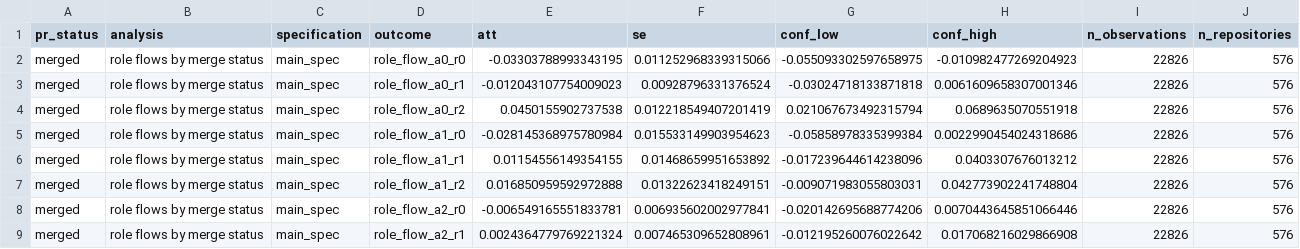
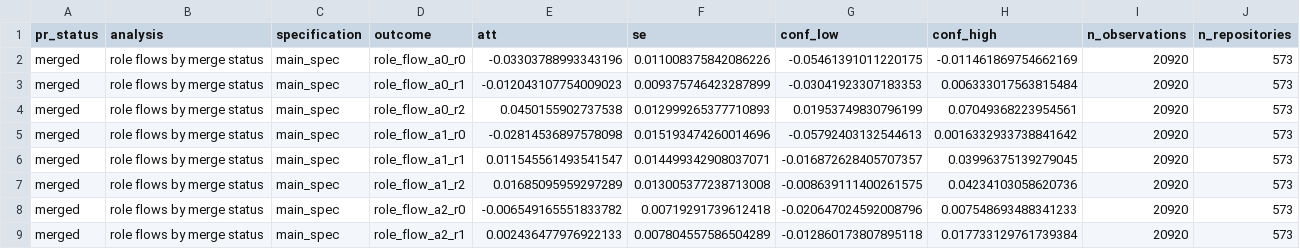
Before and after one commit to giovanni-parrillo/llms-software-production, a CSV file: output/role_flows_by_status.csv, drawn as a sheet; only a part is shown; the diff covers the shown part only.

```diff
--- a/output/role_flows_by_status.csv
+++ b/output/role_flows_by_status.csv
@@ -1,9 +1,9 @@
 pr_status,analysis,specification,outcome,att,se,conf_low,conf_high,n_observations,n_repositories
-merged,role flows by merge status,main_spec,role_flow_a0_r0,-0.03303788993343195,0.011252968339315066,-0.055093302597658975,-0.010982477269204923,22826,576
-merged,role flows by merge status,main_spec,role_flow_a0_r1,-0.012043107754009023,0.00928796331376524,-0.03024718133871818,0.0061609658307001346,22826,576
-merged,role flows by merge status,main_spec,role_flow_a0_r2,0.0450155902737538,0.012218549407201419,0.021067673492315794,0.0689635070551918,22826,576
-merged,role flows by merge status,main_spec,role_flow_a1_r0,-0.028145368975780984,0.015533149903954623,-0.05858978335399384,0.0022990454024318686,22826,576
-merged,role flows by merge status,main_spec,role_flow_a1_r1,0.01154556149354155,0.01468659951653892,-0.017239644614238096,0.0403307676013212,22826,576
-merged,role flows by merge status,main_spec,role_flow_a1_r2,0.016850959592972888,0.01322623418249151,-0.009071983055803031,0.042773902241748804,22826,576
-merged,role flows by merge status,main_spec,role_flow_a2_r0,-0.006549165551833781,0.006935602002977841,-0.020142695688774206,0.0070443645851066446,22826,576
-merged,role flows by merge status,main_spec,role_flow_a2_r1,0.0024364779769221324,0.007465309652808961,-0.012195260076022642,0.017068216029866908,22826,576
+merged,role flows by merge status,main_spec,role_flow_a0_r0,-0.03303788993343196,0.011008375842086226,-0.05461391011220175,-0.011461869754662169,20920,573
+merged,role flows by merge status,main_spec,role_flow_a0_r1,-0.012043107754009023,0.009375746423287899,-0.03041923307183353,0.006333017563815484,20920,573
+merged,role flows by merge status,main_spec,role_flow_a0_r2,0.0450155902737538,0.012999265377710893,0.01953749830796199,0.07049368223954561,20920,573
+merged,role flows by merge status,main_spec,role_flow_a1_r0,-0.02814536897578098,0.015193474260014696,-0.05792403132544613,0.0016332933738841642,20920,573
+merged,role flows by merge status,main_spec,role_flow_a1_r1,0.011545561493541547,0.014499342908037071,-0.016872628405707357,0.03996375139279045,20920,573
+merged,role flows by merge status,main_spec,role_flow_a1_r2,0.01685095959297289,0.013005377238713008,-0.008639111400261575,0.04234103058620736,20920,573
+merged,role flows by merge status,main_spec,role_flow_a2_r0,-0.006549165551833782,0.00719291739612418,-0.020647024592008796,0.007548693488341233,20920,573
+merged,role flows by merge status,main_spec,role_flow_a2_r1,0.002436477976922133,0.007804557586504289,-0.012860173807895118,0.017733129761739384,20920,573
```
Also changed, not shown: 154 edited cells elsewhere in this file, output/dynamic_cs.csv, output/main_cs.csv, 8 other files.
